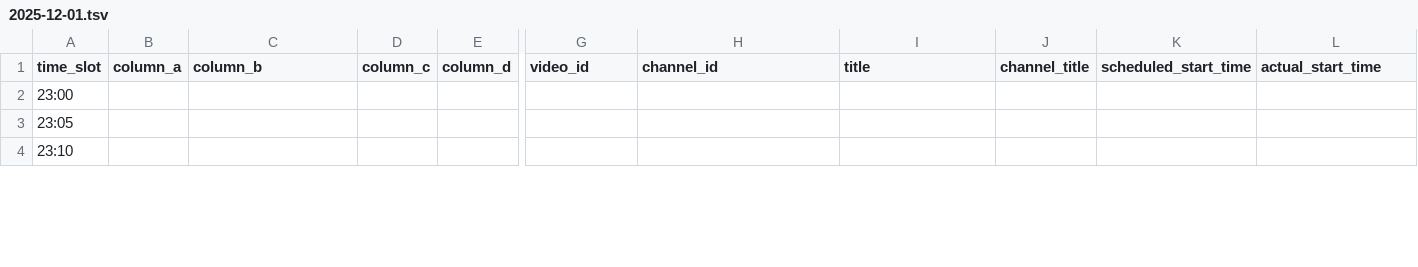
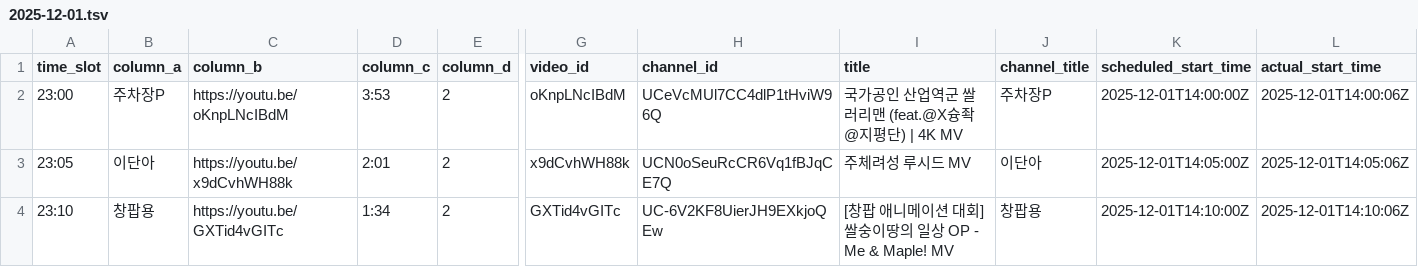
Before and after one commit to ChangpopWiki/premiere-relay-archive-data, a TSV file: 2025/12/2025-12-01.tsv, drawn as a sheet; only a part is shown, gaps mark what is left out; the diff covers the shown part only; the diff names each change by its address in the sheet, - before the commit and + after, or states it on an @@ line.

```diff
--- a/2025/12/2025-12-01.tsv
+++ b/2025/12/2025-12-01.tsv
-B2 (column_a): (empty)
+B2 (column_a): 주차장P
-C2 (column_b): (empty)
+C2 (column_b): https://youtu.be/oKnpLNcIBdM
-D2 (column_c): (empty)
+D2 (column_c): 3:53
-E2:E4 (column_d): (empty)
+E2:E4 (column_d): 2
-G2 (video_id): (empty)
+G2 (video_id): oKnpLNcIBdM
-H2 (channel_id): (empty)
+H2 (channel_id): UCeVcMUl7CC4dlP1tHviW96Q
-I2 (title): (empty)
+I2 (title): 국가공인 산업역군 쌀러리맨 (feat.@X슝좍 @지평단) | 4K MV
-J2 (channel_title): (empty)
+J2 (channel_title): 주차장P
-K2 (scheduled_start_time): (empty)
+K2 (scheduled_start_time): 2025-12-01T14:00:00Z
-L2 (actual_start_time): (empty)
+L2 (actual_start_time): 2025-12-01T14:00:06Z
-B3 (column_a): (empty)
+B3 (column_a): 이단아
-C3 (column_b): (empty)
+C3 (column_b): https://youtu.be/x9dCvhWH88k
-D3 (column_c): (empty)
+D3 (column_c): 2:01
-G3 (video_id): (empty)
+G3 (video_id): x9dCvhWH88k
-H3 (channel_id): (empty)
+H3 (channel_id): UCN0oSeuRcCR6Vq1fBJqCE7Q
-I3 (title): (empty)
+I3 (title): 주체려성 루시드 MV
-J3 (channel_title): (empty)
+J3 (channel_title): 이단아
-K3 (scheduled_start_time): (empty)
+K3 (scheduled_start_time): 2025-12-01T14:05:00Z
-L3 (actual_start_time): (empty)
+L3 (actual_start_time): 2025-12-01T14:05:06Z
-B4 (column_a): (empty)
+B4 (column_a): 창팝용
-C4 (column_b): (empty)
+C4 (column_b): https://youtu.be/GXTid4vGITc
-D4 (column_c): (empty)
+D4 (column_c): 1:34
-G4 (video_id): (empty)
+G4 (video_id): GXTid4vGITc
-H4 (channel_id): (empty)
+H4 (channel_id): UC-6V2KF8UierJH9EXkjoQEw
-I4 (title): (empty)
+I4 (title): [창팝 애니메이션 대회] 쌀숭이땅의 일상 OP - Me & Maple! MV
-J4 (channel_title): (empty)
+J4 (channel_title): 창팝용
-K4 (scheduled_start_time): (empty)
+K4 (scheduled_start_time): 2025-12-01T14:10:00Z
-L4 (actual_start_time): (empty)
+L4 (actual_start_time): 2025-12-01T14:10:06Z
```
Also changed, not shown: 80 edited cells elsewhere in this file, 1 other file.
